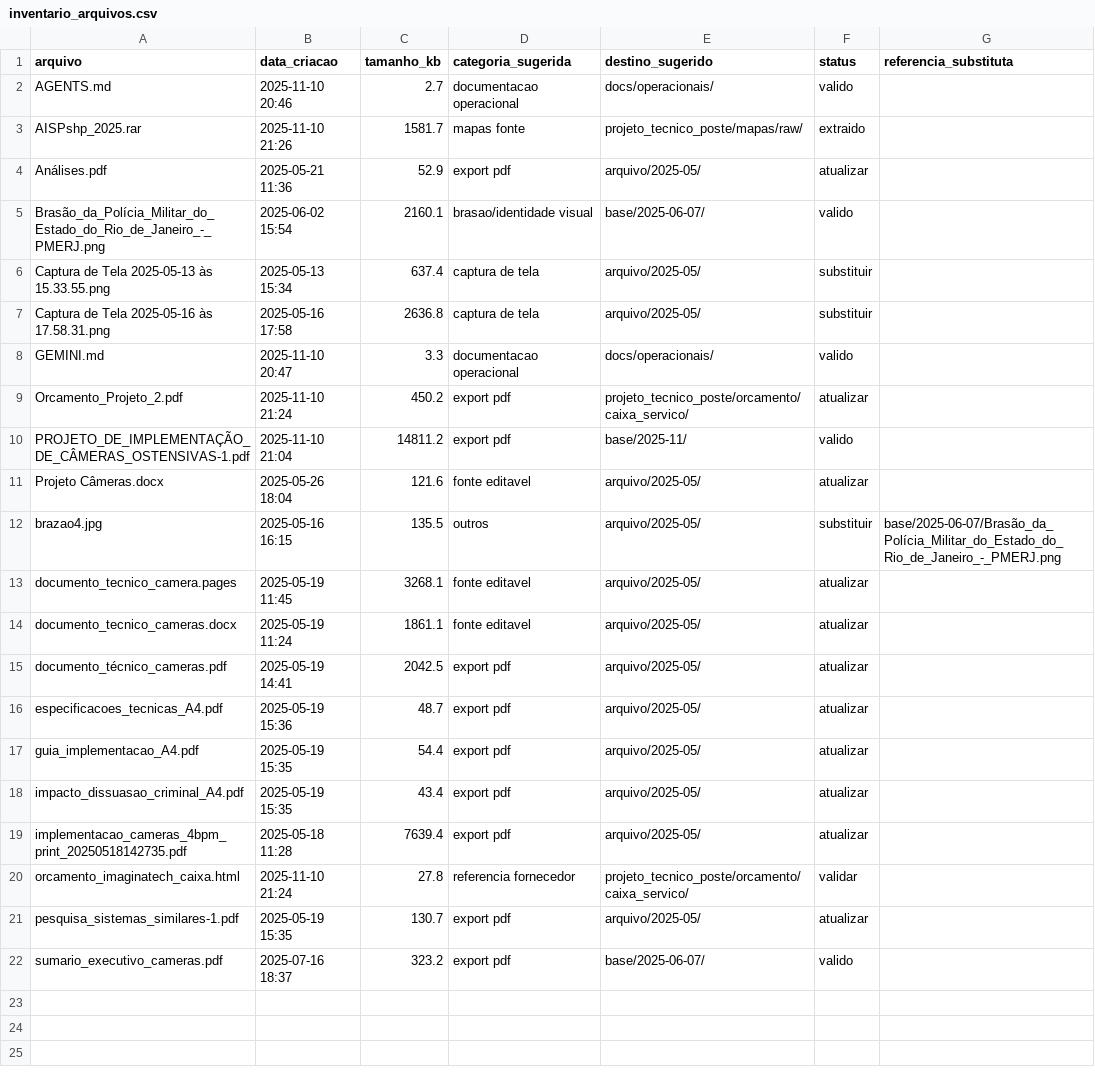
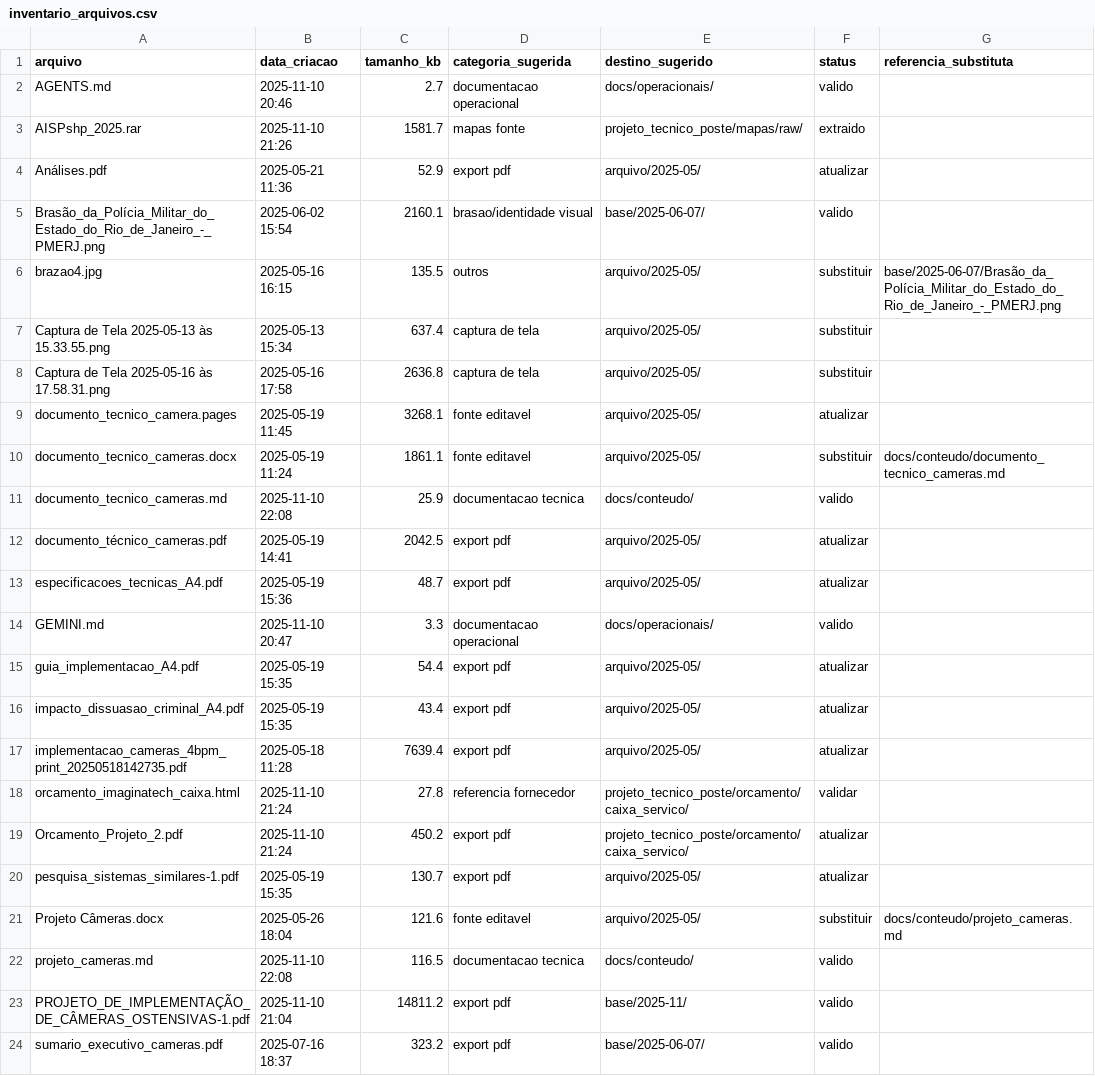
Before and after one commit to Thiago143/Projeto-Cameras, a CSV file: inventario_arquivos.csv, drawn as a sheet.

```diff
--- a/inventario_arquivos.csv
+++ b/inventario_arquivos.csv
@@ -5,13 +5,11 @@ Análises.pdf,2025-05-21 11:36,52.9,export pdf,arquivo/2025-05/,atualizar,
 Brasão_da_Polícia_Militar_do_Estado_do_Rio_de_Janeiro_-_PMERJ.png,2025-06-02 15:54,2160.1,brasao/identidade visual,base/2025-06-07/,valido,
+brazao4.jpg,2025-05-16 16:15,135.5,outros,arquivo/2025-05/,substituir,base/2025-06-07/Brasão_da_Polícia_Militar_do_Estado_do_Rio_de_Janeiro_-_PMERJ.png
 Captura de Tela 2025-05-13 às 15.33.55.png,2025-05-13 15:34,637.4,captura de tela,arquivo/2025-05/,substituir,
 Captura de Tela 2025-05-16 às 17.58.31.png,2025-05-16 17:58,2636.8,captura de tela,arquivo/2025-05/,substituir,
-GEMINI.md,2025-11-10 20:47,3.3,documentacao operacional,docs/operacionais/,valido,
-Orcamento_Projeto_2.pdf,2025-11-10 21:24,450.2,export pdf,projeto_tecnico_poste/orcamento/caixa_servico/,atualizar,
-PROJETO_DE_IMPLEMENTAÇÃO_DE_CÂMERAS_OSTENSIVAS-1.pdf,2025-11-10 21:04,14811.2,export pdf,base/2025-11/,valido,
-Projeto Câmeras.docx,2025-05-26 18:04,121.6,fonte editavel,arquivo/2025-05/,atualizar,
-brazao4.jpg,2025-05-16 16:15,135.5,outros,arquivo/2025-05/,substituir,base/2025-06-07/Brasão_da_Polícia_Militar_do_Estado_do_Rio_de_Janeiro_-_PMERJ.png
 documento_tecnico_camera.pages,2025-05-19 11:45,3268.1,fonte editavel,arquivo/2025-05/,atualizar,
-documento_tecnico_cameras.docx,2025-05-19 11:24,1861.1,fonte editavel,arquivo/2025-05/,atualizar,
+documento_tecnico_cameras.docx,2025-05-19 11:24,1861.1,fonte editavel,arquivo/2025-05/,substituir,docs/conteudo/documento_tecnico_cameras.md
+documento_tecnico_cameras.md,2025-11-10 22:08,25.9,documentacao tecnica,docs/conteudo/,valido,
 documento_técnico_cameras.pdf,2025-05-19 14:41,2042.5,export pdf,arquivo/2025-05/,atualizar,
 especificacoes_tecnicas_A4.pdf,2025-05-19 15:36,48.7,export pdf,arquivo/2025-05/,atualizar,
+GEMINI.md,2025-11-10 20:47,3.3,documentacao operacional,docs/operacionais/,valido,
 guia_implementacao_A4.pdf,2025-05-19 15:35,54.4,export pdf,arquivo/2025-05/,atualizar,
@@ -20,3 +18,7 @@ implementacao_cameras_4bpm_print_20250518142735.pdf,2025-05-18 11:28,7639.4,expo
 orcamento_imaginatech_caixa.html,2025-11-10 21:24,27.8,referencia fornecedor,projeto_tecnico_poste/orcamento/caixa_servico/,validar,
+Orcamento_Projeto_2.pdf,2025-11-10 21:24,450.2,export pdf,projeto_tecnico_poste/orcamento/caixa_servico/,atualizar,
 pesquisa_sistemas_similares-1.pdf,2025-05-19 15:35,130.7,export pdf,arquivo/2025-05/,atualizar,
+Projeto Câmeras.docx,2025-05-26 18:04,121.6,fonte editavel,arquivo/2025-05/,substituir,docs/conteudo/projeto_cameras.md
+projeto_cameras.md,2025-11-10 22:08,116.5,documentacao tecnica,docs/conteudo/,valido,
+PROJETO_DE_IMPLEMENTAÇÃO_DE_CÂMERAS_OSTENSIVAS-1.pdf,2025-11-10 21:04,14811.2,export pdf,base/2025-11/,valido,
 sumario_executivo_cameras.pdf,2025-07-16 18:37,323.2,export pdf,base/2025-06-07/,valido,
```
Also changed, not shown: 4 other files.
